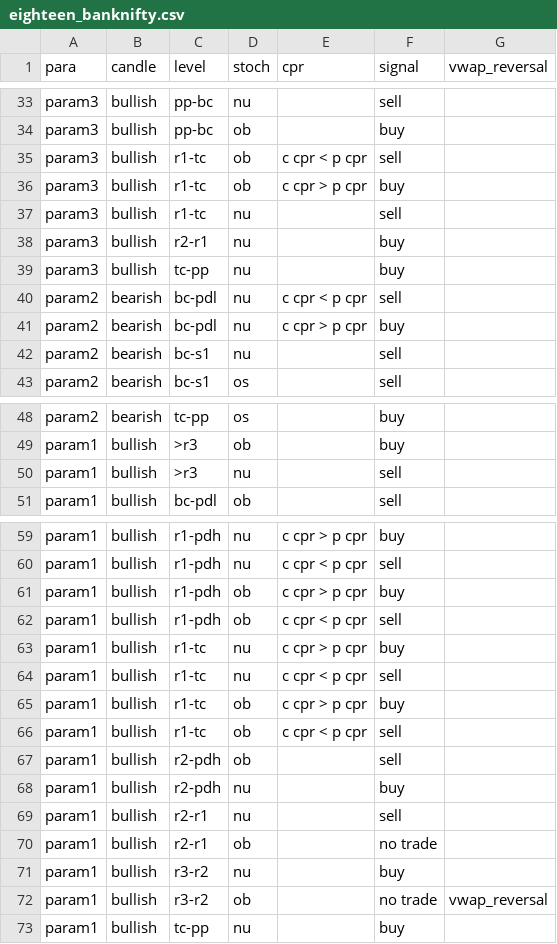
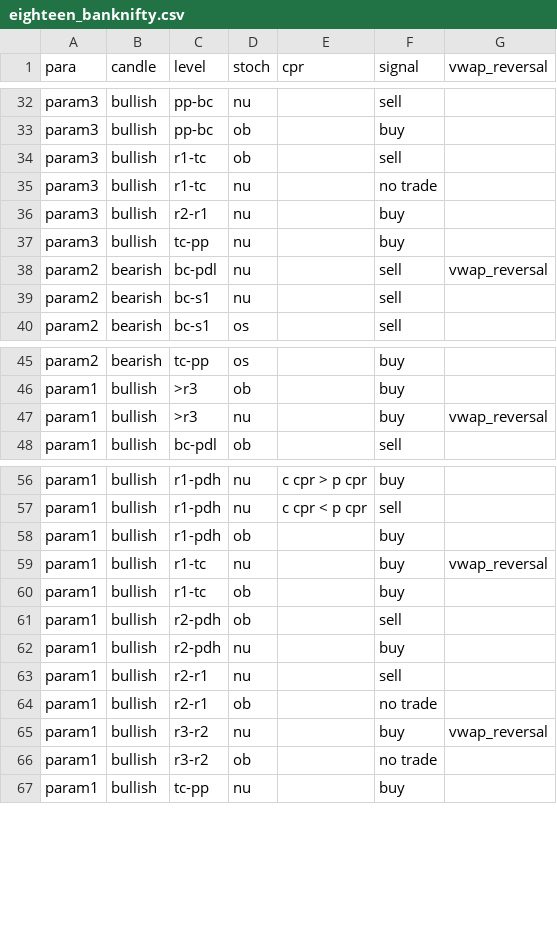
Before and after one commit to anujvadecha/AlgoTrader, a CSV file: resources/eighteen_banknifty.csv, drawn as a sheet; only a part is shown, gaps mark what is left out; the diff covers the shown part only.

```diff
--- a/resources/eighteen_banknifty.csv
+++ b/resources/eighteen_banknifty.csv
@@ -34,9 +33,7 @@ param3,bullish,pp-bc,nu,,sell,
 param3,bullish,pp-bc,ob,,buy,
-param3,bullish,r1-tc,ob,c cpr < p cpr,sell,
-param3,bullish,r1-tc,ob,c cpr > p cpr,buy,
-param3,bullish,r1-tc,nu,,sell,
+param3,bullish,r1-tc,ob,,sell,
+param3,bullish,r1-tc,nu,,no trade,
 param3,bullish,r2-r1,nu,,buy,
 param3,bullish,tc-pp,nu,,buy,
-param2,bearish,bc-pdl,nu,c cpr < p cpr,sell,
-param2,bearish,bc-pdl,nu,c cpr > p cpr,buy,
+param2,bearish,bc-pdl,nu,,sell,vwap_reversal
 param2,bearish,bc-s1,nu,,sell,
@@ -49,3 +46,3 @@ param2,bearish,tc-pp,os,,buy,
 param1,bullish,>r3,ob,,buy,
-param1,bullish,>r3,nu,,sell,
+param1,bullish,>r3,nu,,buy,vwap_reversal
 param1,bullish,bc-pdl,ob,,sell,
@@ -60,8 +57,5 @@ param1,bullish,r1-pdh,nu,c cpr > p cpr,buy,
 param1,bullish,r1-pdh,nu,c cpr < p cpr,sell,
-param1,bullish,r1-pdh,ob,c cpr > p cpr,buy,
-param1,bullish,r1-pdh,ob,c cpr < p cpr,sell,
-param1,bullish,r1-tc,nu,c cpr > p cpr,buy,
-param1,bullish,r1-tc,nu,c cpr < p cpr,sell,
-param1,bullish,r1-tc,ob,c cpr > p cpr,buy,
-param1,bullish,r1-tc,ob,c cpr < p cpr,sell,
+param1,bullish,r1-pdh,ob,,buy,
+param1,bullish,r1-tc,nu,,buy,vwap_reversal
+param1,bullish,r1-tc,ob,,buy,
 param1,bullish,r2-pdh,ob,,sell,
@@ -70,4 +64,4 @@ param1,bullish,r2-r1,nu,,sell,
 param1,bullish,r2-r1,ob,,no trade,
-param1,bullish,r3-r2,nu,,buy,
-param1,bullish,r3-r2,ob,,no trade,vwap_reversal
+param1,bullish,r3-r2,nu,,buy,vwap_reversal
+param1,bullish,r3-r2,ob,,no trade,
 param1,bullish,tc-pp,nu,,buy,
```
Also changed, not shown: 1 removed row and 7 edited cells elsewhere in this file, resources/ATR new_sample.csv, resources/ATR_NF_disc.csv, 2 other files.
